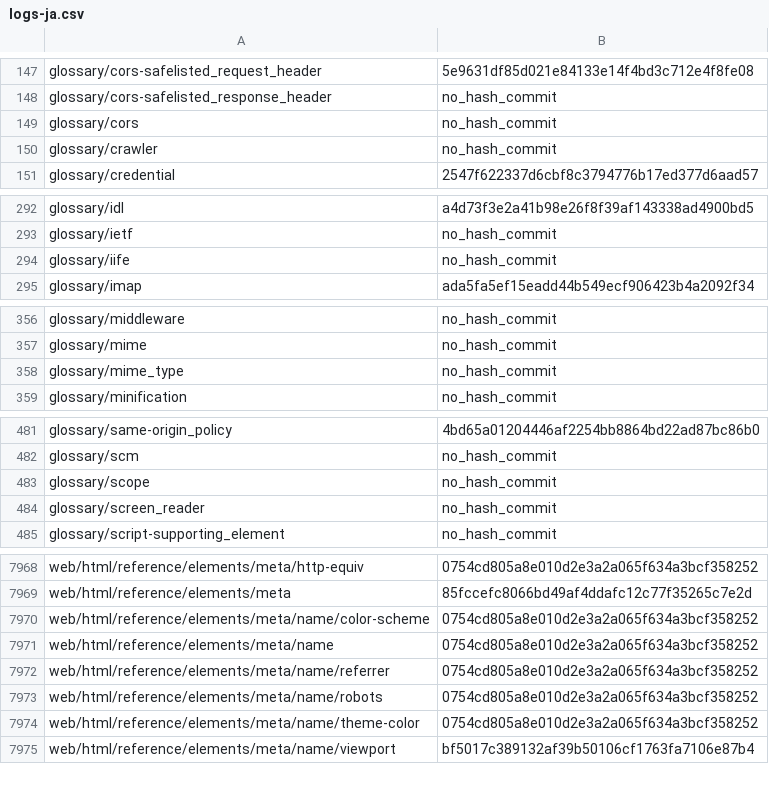
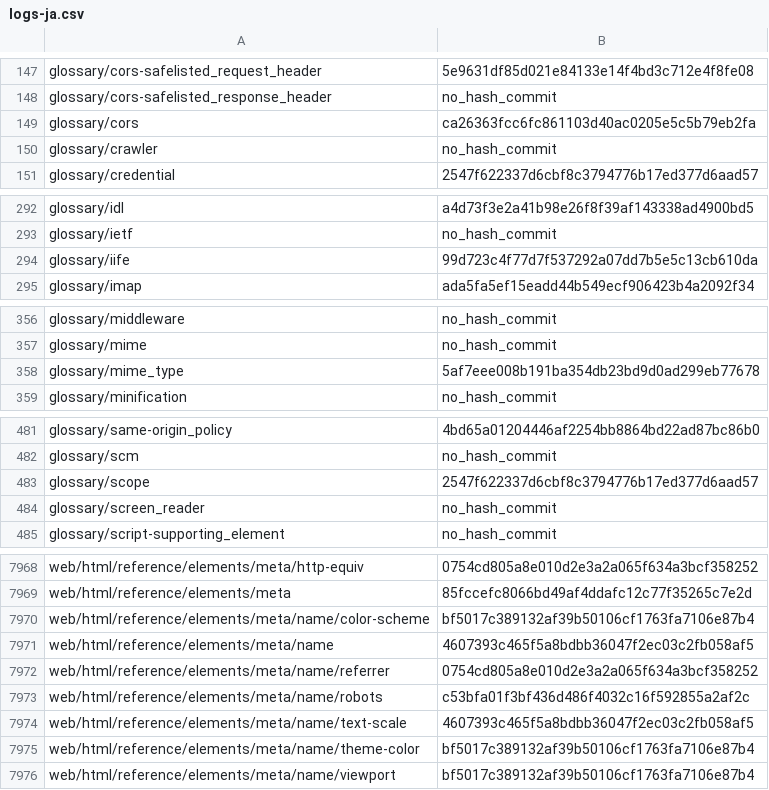
Before and after one commit to tristantheb/history-content-stats, a CSV file: history/logs-ja.csv, drawn as a sheet; only a part is shown, gaps mark what is left out; the diff covers the shown part only.

Commit message:
sync(data): synchronize repositories data (#325)

```diff
--- a/history/logs-ja.csv
+++ b/history/logs-ja.csv
@@ -148,3 +148,3 @@ glossary/cors-safelisted_request_header,5e9631df85d021e84133e14f4bd3c712e4f8fe08
 glossary/cors-safelisted_response_header,no_hash_commit
-glossary/cors,no_hash_commit
+glossary/cors,ca26363fcc6fc861103d40ac0205e5c5b79eb2fa
 glossary/crawler,no_hash_commit
@@ -293,3 +293,3 @@ glossary/idl,a4d73f3e2a41b98e26f8f39af143338ad4900bd5
 glossary/ietf,no_hash_commit
-glossary/iife,no_hash_commit
+glossary/iife,99d723c4f77d7f537292a07dd7b5e5c13cb610da
 glossary/imap,ada5fa5ef15eadd44b549ecf906423b4a2092f34
@@ -357,3 +357,3 @@ glossary/middleware,no_hash_commit
 glossary/mime,no_hash_commit
-glossary/mime_type,no_hash_commit
+glossary/mime_type,5af7eee008b191ba354db23bd9d0ad299eb77678
 glossary/minification,no_hash_commit
@@ -482,3 +482,3 @@ glossary/same-origin_policy,4bd65a01204446af2254bb8864bd22ad87bc86b0
 glossary/scm,no_hash_commit
-glossary/scope,no_hash_commit
+glossary/scope,2547f622337d6cbf8c3794776b17ed377d6aad57
 glossary/screen_reader,no_hash_commit
@@ -7969,7 +7969,8 @@ web/html/reference/elements/meta/http-equiv,0754cd805a8e010d2e3a2a065f634a3bcf35
 web/html/reference/elements/meta,85fccefc8066bd49af4ddafc12c77f35265c7e2d
-web/html/reference/elements/meta/name/color-scheme,0754cd805a8e010d2e3a2a065f634a3bcf358252
-web/html/reference/elements/meta/name,0754cd805a8e010d2e3a2a065f634a3bcf358252
+web/html/reference/elements/meta/name/color-scheme,bf5017c389132af39b50106cf1763fa7106e87b4
+web/html/reference/elements/meta/name,4607393c465f5a8bdbb36047f2ec03c2fb058af5
 web/html/reference/elements/meta/name/referrer,0754cd805a8e010d2e3a2a065f634a3bcf358252
-web/html/reference/elements/meta/name/robots,0754cd805a8e010d2e3a2a065f634a3bcf358252
-web/html/reference/elements/meta/name/theme-color,0754cd805a8e010d2e3a2a065f634a3bcf358252
+web/html/reference/elements/meta/name/robots,c53bfa01f3bf436d486f4032c16f592855a2af2c
+web/html/reference/elements/meta/name/text-scale,4607393c465f5a8bdbb36047f2ec03c2fb058af5
+web/html/reference/elements/meta/name/theme-color,bf5017c389132af39b50106cf1763fa7106e87b4
 web/html/reference/elements/meta/name/viewport,bf5017c389132af39b50106cf1763fa7106e87b4
```
Also changed, not shown: 4 edited cells elsewhere in this file, statistics/parity-de.csv, statistics/parity-fr.csv, 3 other files.
